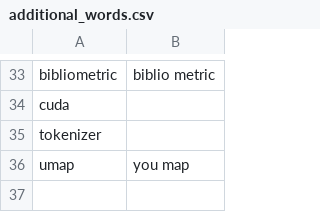
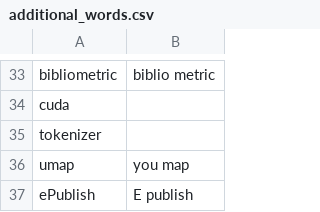
Before and after one commit to zilch42/knausj_talon, a CSV file: settings/additional_words.csv, drawn as a sheet; only a part is shown, gaps mark what is left out; the diff names each change by its address in the sheet, - before the commit and + after, or states it on an @@ line.

```diff
--- a/settings/additional_words.csv
+++ b/settings/additional_words.csv
+row 37: ePublish | E publish
```
Also changed, not shown: core/homophones/homophones.csv, settings/words_to_replace.csv, 5 other files.
